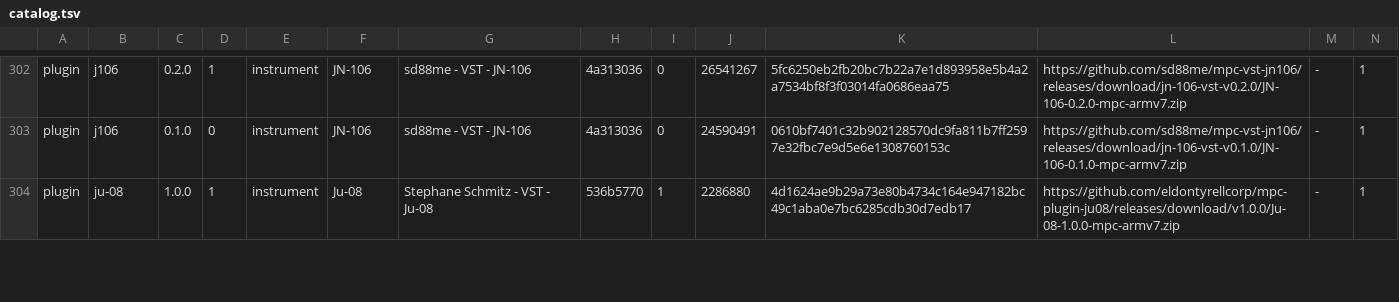
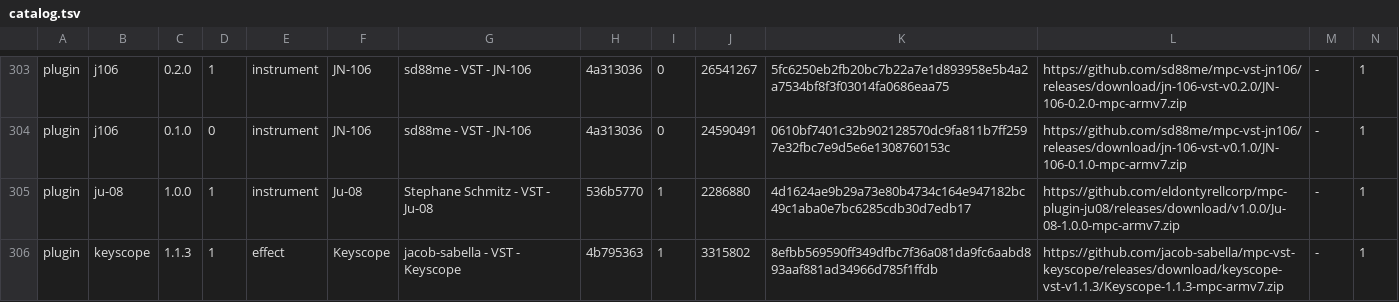
Before and after one commit to open-mpc/open-mpc.github.io, a TSV file: catalog.tsv, drawn as a sheet; only a part is shown, gaps mark what is left out; rows hold the shown columns only; the diff covers the shown part only; the diff names each change by its address in the sheet, - before the commit and + after, or states it on an @@ line.

```diff
--- a/catalog.tsv
+++ b/catalog.tsv
+row 306: plugin | keyscope | 1.1.3 | 1 | effect | Keyscope | jacob-sabella - VST - Keyscope | 4b795363 | 1 | 3315802 | 8efbb569590ff349dfbc7f36a081da9fc6aabd893aaf881ad34966d785f1ffdb | https://github.com/jacob-sabella/mpc-vst-keyscope/releases/download/keyscope-vst-v1.1.3/Keyscope-1.1.3-mpc-armv7.zip | - | 1
```
Also changed, not shown: 2 added rows and 2 edited cells elsewhere in this file, 7 other files.
